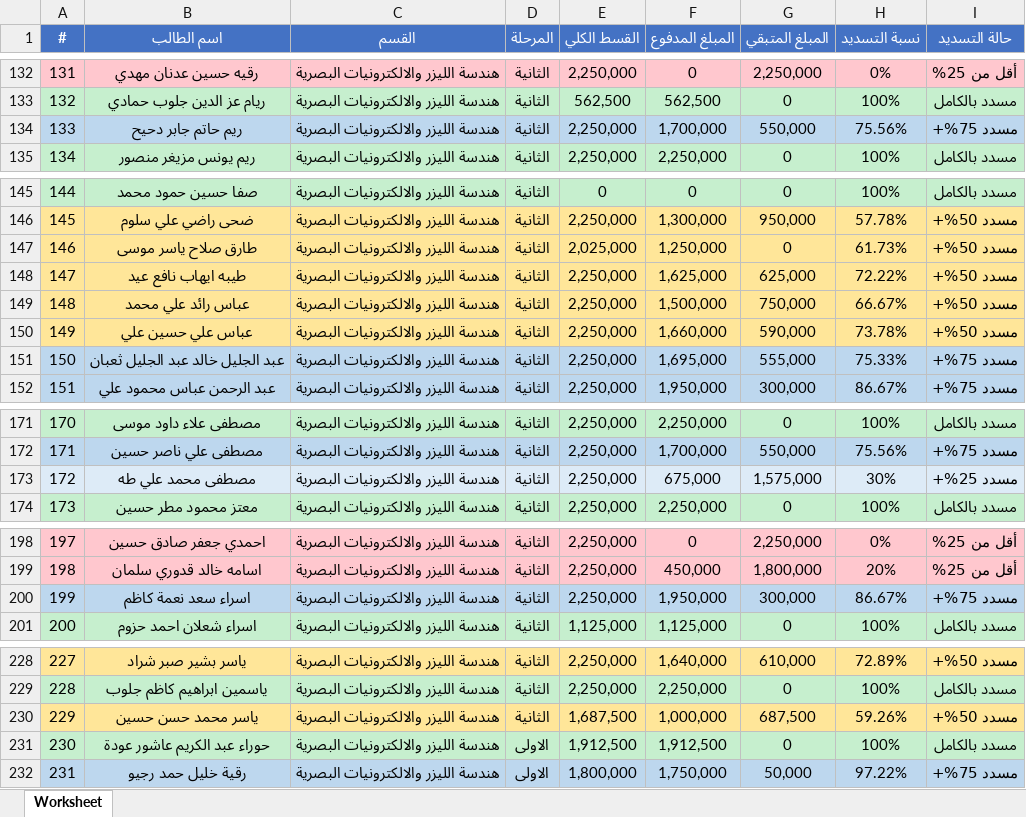
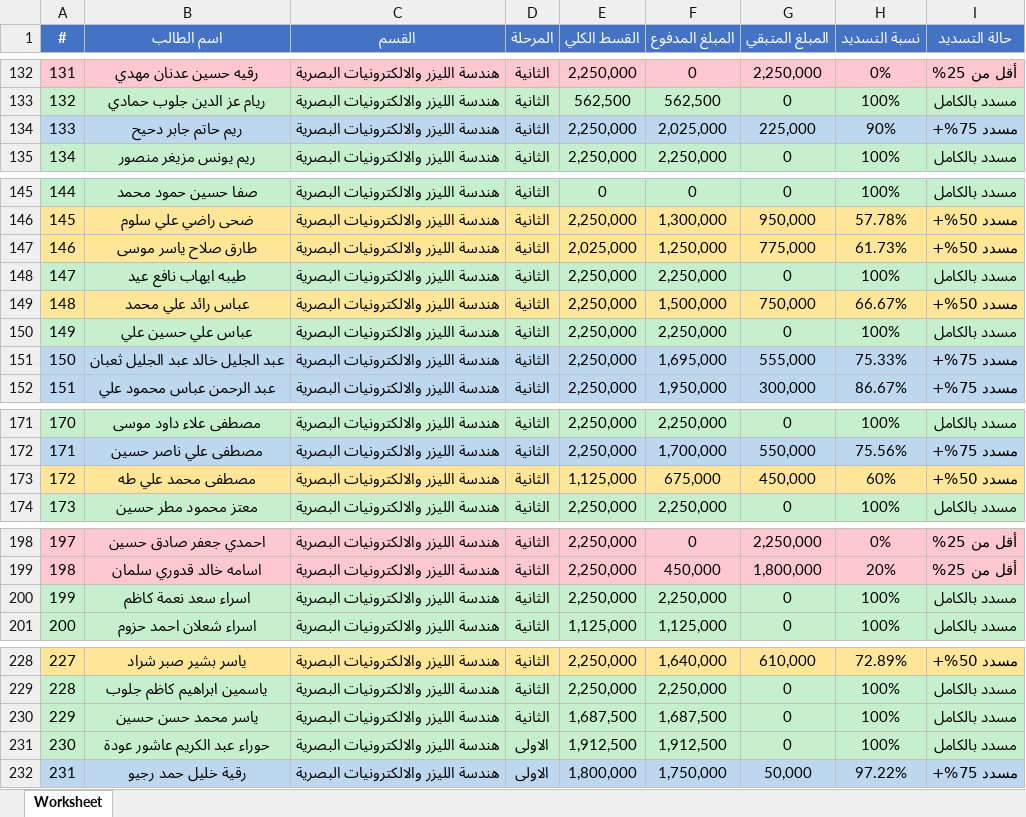
Before and after one commit to AhmedAldulaimi96/student-results, an Excel workbook: pay.xlsx, sheet Worksheet, drawn as a sheet; only a part is shown, gaps mark what is left out; values as stored, in another font and other column widths than the file's, no borders; the diff covers the shown part only; the diff names each change by its address in the sheet, - before the commit and + after, or states it on an @@ line.

```diff
--- a/pay.xlsx (sheet Worksheet)
+++ b/pay.xlsx (sheet Worksheet)
-F134 (المبلغ المدفوع): 1,700,000
+F134 (المبلغ المدفوع): 2,025,000
-G134 (المبلغ المتبقي): 550,000
+G134 (المبلغ المتبقي): 225,000
-H134 (نسبة التسديد): 75.56%
+H134 (نسبة التسديد): 90%
-G147 (المبلغ المتبقي): 0
+G147 (المبلغ المتبقي): 775,000
-A148:I148 fill: #FFE699
+A148:I148 fill: #C6EFCE
-F148 (المبلغ المدفوع): 1,625,000
+F148 (المبلغ المدفوع): 2,250,000
-G148 (المبلغ المتبقي): 625,000
+G148 (المبلغ المتبقي): 0
-H148 (نسبة التسديد): 72.22%
+H148 (نسبة التسديد): 100%
-I148 (حالة التسديد): مسدد 50%+
+I148 (حالة التسديد): مسدد بالكامل
-A150:I150 fill: #FFE699
+A150:I150 fill: #C6EFCE
-F150 (المبلغ المدفوع): 1,660,000
+F150 (المبلغ المدفوع): 2,250,000
-G150 (المبلغ المتبقي): 590,000
+G150 (المبلغ المتبقي): 0
-H150 (نسبة التسديد): 73.78%
+H150 (نسبة التسديد): 100%
-I150 (حالة التسديد): مسدد 50%+
+I150 (حالة التسديد): مسدد بالكامل
-A173:I173 fill: #DDEBF7
+A173:I173 fill: #FFE699
-E173 (القسط الكلي): 2,250,000
+E173 (القسط الكلي): 1,125,000
-G173 (المبلغ المتبقي): 1,575,000
+G173 (المبلغ المتبقي): 450,000
-H173 (نسبة التسديد): 30%
+H173 (نسبة التسديد): 60%
-I173 (حالة التسديد): مسدد 25%+
+I173 (حالة التسديد): مسدد 50%+
-A200:I200 fill: #BDD7EE
+A200:I200 fill: #C6EFCE
-F200 (المبلغ المدفوع): 1,950,000
+F200 (المبلغ المدفوع): 2,250,000
-G200 (المبلغ المتبقي): 300,000
+G200 (المبلغ المتبقي): 0
-H200 (نسبة التسديد): 86.67%
+H200 (نسبة التسديد): 100%
-I200 (حالة التسديد): مسدد 75%+
+I200 (حالة التسديد): مسدد بالكامل
-A230:I230 fill: #FFE699
+A230:I230 fill: #C6EFCE
-F230 (المبلغ المدفوع): 1,000,000
+F230 (المبلغ المدفوع): 1,687,500
-G230 (المبلغ المتبقي): 687,500
+G230 (المبلغ المتبقي): 0
-H230 (نسبة التسديد): 59.26%
+H230 (نسبة التسديد): 100%
-I230 (حالة التسديد): مسدد 50%+
+I230 (حالة التسديد): مسدد بالكامل
```
Also changed, not shown: 32 edited cells and cell formats elsewhere in this sheet.
